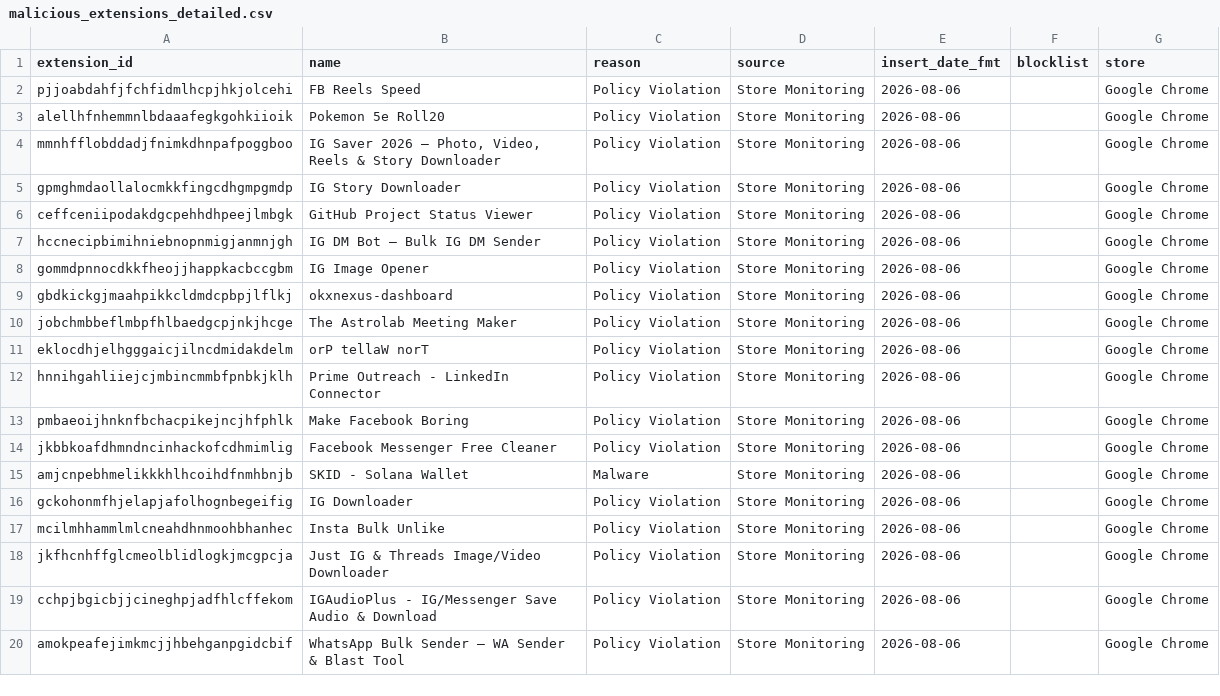
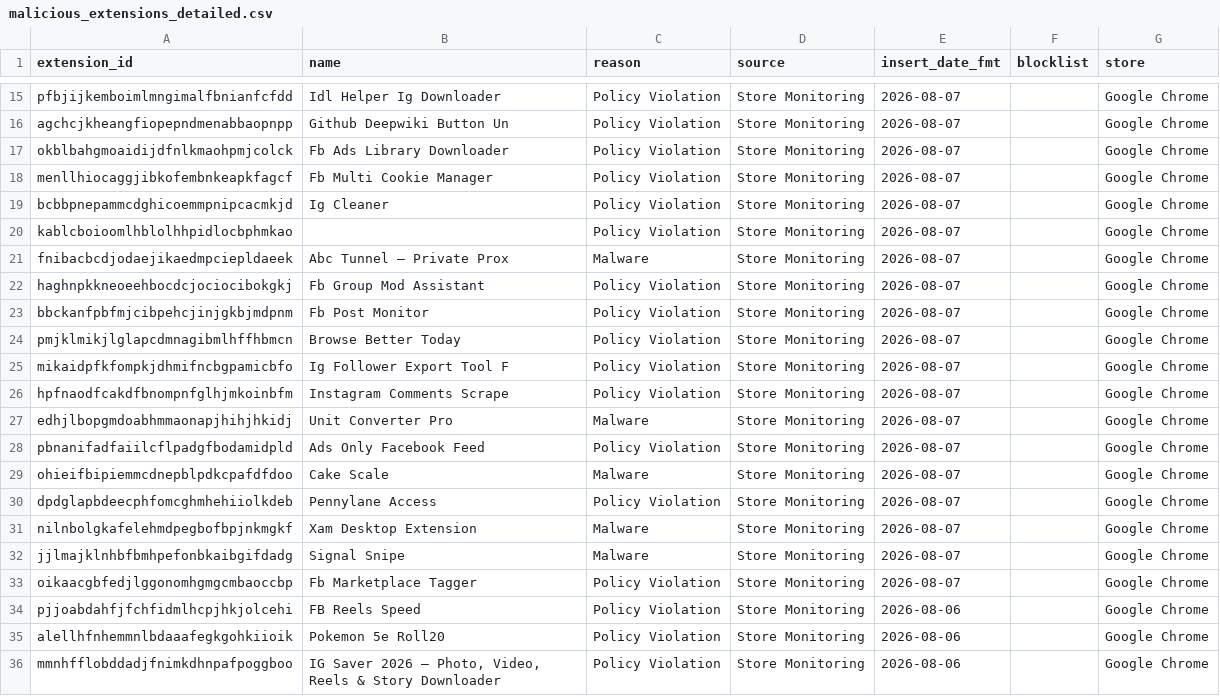
Before and after one commit to toborrm9/malicious_extension_sentry, a CSV file: malicious_extensions_detailed.csv, drawn as a sheet; only a part is shown, gaps mark what is left out; the shorter side is filled out with more unchanged rows; the diff covers the shown part only; the diff names each change by its address in the sheet, - before the commit and + after, or states it on an @@ line.

Commit message:
new extensions added

```diff
--- a/malicious_extensions_detailed.csv
+++ b/malicious_extensions_detailed.csv
+row 15: pfbjijkemboimlmngimalfbnianfcfdd | Idl Helper Ig Downloader | Policy Violation | Store Monitoring | 2026-08-07 |  | Google Chrome
+row 16: agchcjkheangfiopepndmenabbaopnpp | Github Deepwiki Button Un | Policy Violation | Store Monitoring | 2026-08-07 |  | Google Chrome
+row 17: okblbahgmoaidijdfnlkmaohpmjcolck | Fb Ads Library Downloader | Policy Violation | Store Monitoring | 2026-08-07 |  | Google Chrome
+row 18: menllhiocaggjibkofembnkeapkfagcf | Fb Multi Cookie Manager | Policy Violation | Store Monitoring | 2026-08-07 |  | Google Chrome
+row 19: bcbbpnepammcdghicoemmpnipcacmkjd | Ig Cleaner | Policy Violation | Store Monitoring | 2026-08-07 |  | Google Chrome
+row 20: kablcboioomlhblolhhpidlocbphmkao |  | Policy Violation | Store Monitoring | 2026-08-07 |  | Google Chrome
+row 21: fnibacbcdjodaejikaedmpciepldaeek | Abc Tunnel — Private Prox | Malware | Store Monitoring | 2026-08-07 |  | Google Chrome
+row 22: haghnpkkneoeehbocdcjociocibokgkj | Fb Group Mod Assistant | Policy Violation | Store Monitoring | 2026-08-07 |  | Google Chrome
+row 23: bbckanfpbfmjcibpehcjinjgkbjmdpnm | Fb Post Monitor | Policy Violation | Store Monitoring | 2026-08-07 |  | Google Chrome
+row 24: pmjklmikjlglapcdmnagibmlhffhbmcn | Browse Better Today | Policy Violation | Store Monitoring | 2026-08-07 |  | Google Chrome
+row 25: mikaidpfkfompkjdhmifncbgpamicbfo | Ig Follower Export Tool F | Policy Violation | Store Monitoring | 2026-08-07 |  | Google Chrome
+row 26: hpfnaodfcakdfbnompnfglhjmkoinbfm | Instagram Comments Scrape | Policy Violation | Store Monitoring | 2026-08-07 |  | Google Chrome
+row 27: edhjlbopgmdoabhmmaonapjhihjhkidj | Unit Converter Pro | Malware | Store Monitoring | 2026-08-07 |  | Google Chrome
+row 28: pbnanifadfaiilcflpadgfbodamidpld | Ads Only Facebook Feed | Policy Violation | Store Monitoring | 2026-08-07 |  | Google Chrome
+row 29: ohieifbipiemmcdnepblpdkcpafdfdoo | Cake Scale | Malware | Store Monitoring | 2026-08-07 |  | Google Chrome
+row 30: dpdglapbdeecphfomcghmhehiiolkdeb | Pennylane Access | Policy Violation | Store Monitoring | 2026-08-07 |  | Google Chrome
+row 31: nilnbolgkafelehmdpegbofbpjnkmgkf | Xam Desktop Extension | Malware | Store Monitoring | 2026-08-07 |  | Google Chrome
+row 32: jjlmajklnhbfbmhpefonbkaibgifdadg | Signal Snipe | Malware | Store Monitoring | 2026-08-07 |  | Google Chrome
+row 33: oikaacgbfedjlggonomhgmgcmbaoccbp | Fb Marketplace Tagger | Policy Violation | Store Monitoring | 2026-08-07 |  | Google Chrome
```
Also changed, not shown: 13 added rows and 5 edited cells elsewhere in this file.
